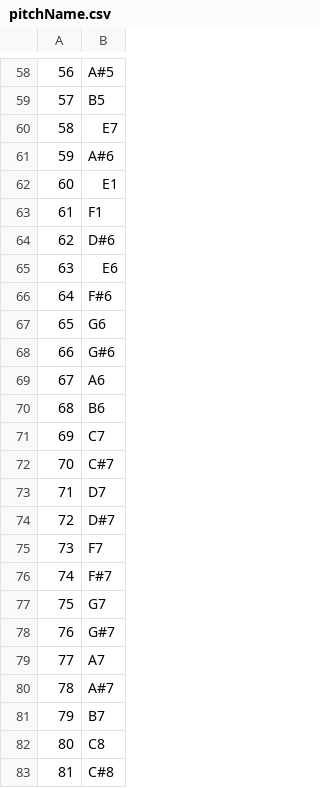
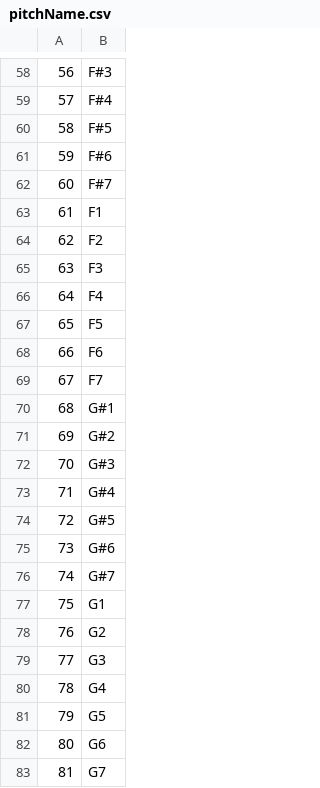
Before and after one commit to Elinorre/InstroPitch, a CSV file: Data/pitchName.csv, drawn as a sheet; only a part is shown, gaps mark what is left out; the diff covers the shown part only.

```diff
--- a/Data/pitchName.csv
+++ b/Data/pitchName.csv
@@ -58,26 +58,26 @@
-56,A#5
-57,B5
-58,E7
-59,A#6
-60,E1
+56,F#3
+57,F#4
+58,F#5
+59,F#6
+60,F#7
 61,F1
-62,D#6
-63,E6
-64,F#6
-65,G6
-66,G#6
-67,A6
-68,B6
-69,C7
-70,C#7
-71,D7
-72,D#7
-73,F7
-74,F#7
-75,G7
-76,G#7
-77,A7
-78,A#7
-79,B7
-80,C8
-81,C#8
+62,F2
+63,F3
+64,F4
+65,F5
+66,F6
+67,F7
+68,G#1
+69,G#2
+70,G#3
+71,G#4
+72,G#5
+73,G#6
+74,G#7
+75,G1
+76,G2
+77,G3
+78,G4
+79,G5
+80,G6
+81,G7
```
Also changed, not shown: 55 edited cells elsewhere in this file, 3 other files.
